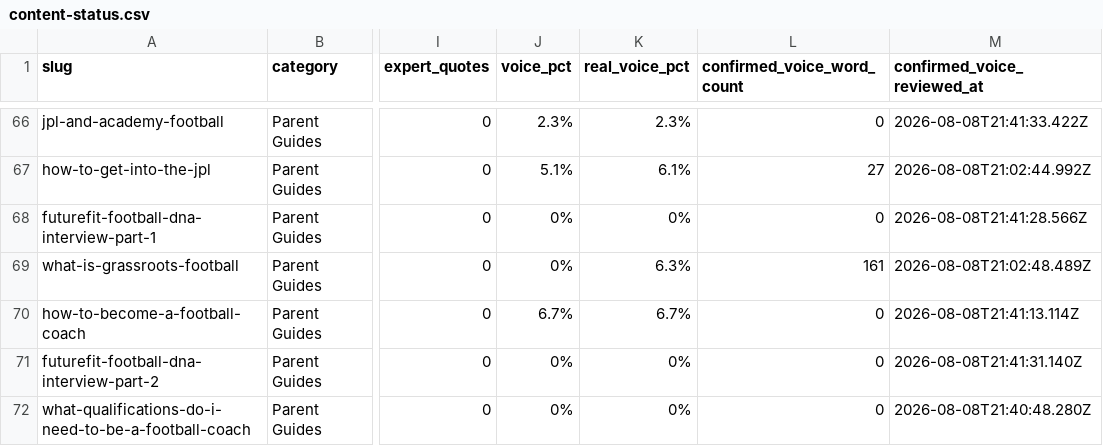
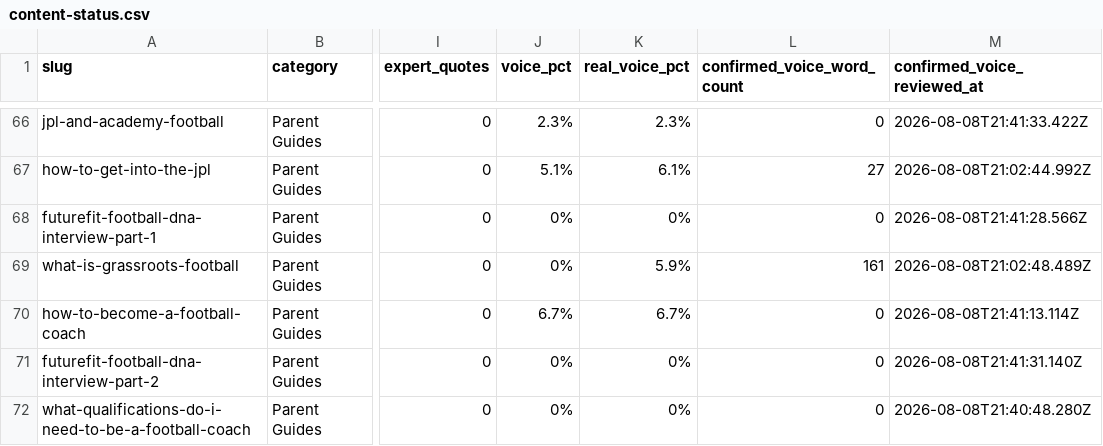
Before and after one commit to grahamjenner84-dot/football-parent, a CSV file: seo-data/reports/content-status.csv, drawn as a sheet; only a part is shown, gaps mark what is left out; the diff names each change by its address in the sheet, - before the commit and + after, or states it on an @@ line.

```diff
--- a/seo-data/reports/content-status.csv
+++ b/seo-data/reports/content-status.csv
-K69 (real_voice_pct): 6.3%
+K69 (real_voice_pct): 5.9%
```
Also changed, not shown: link-audit-tasks.csv, 3 other files.
